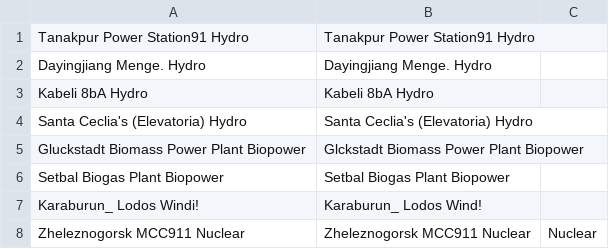
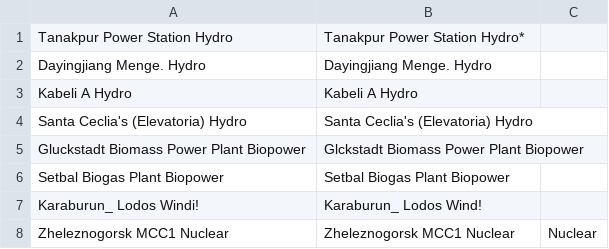
Before and after one commit to 2-degrees-investing/seimetrics, a CSV file: data/badFormatting2-f.csv, drawn as a sheet.

Commit message:
Part 4: BBG ownership trees; more formatting; documentation

```diff
--- a/data/badFormatting2-f.csv
+++ b/data/badFormatting2-f.csv
@@ -1,4 +1,4 @@
-"Tanakpur Power Station91 Hydro","Tanakpur Power Station91 Hydro"
+"Tanakpur Power Station Hydro","Tanakpur Power Station Hydro*"
 "Dayingjiang Menge. Hydro","Dayingjiang Menge. Hydro"
-"Kabeli 8bA Hydro","Kabeli 8bA Hydro"
+"Kabeli A Hydro","Kabeli A Hydro"
 "Santa Ceclia's (Elevatoria) Hydro","Santa Ceclia's (Elevatoria) Hydro"
@@ -7,2 +7,2 @@
 "Karaburun_     Lodos Windi!","Karaburun_ Lodos Wind!"
-"Zheleznogorsk MCC911 Nuclear","Zheleznogorsk MCC911 Nuclear","Nuclear"
+"Zheleznogorsk MCC1 Nuclear","Zheleznogorsk MCC1 Nuclear","Nuclear"
```
Also changed, not shown: data/badFormatting2.csv, 3 other files.
